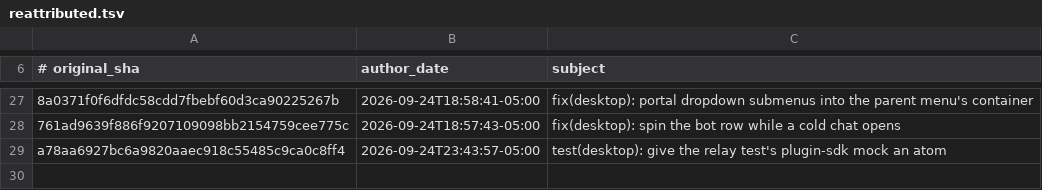
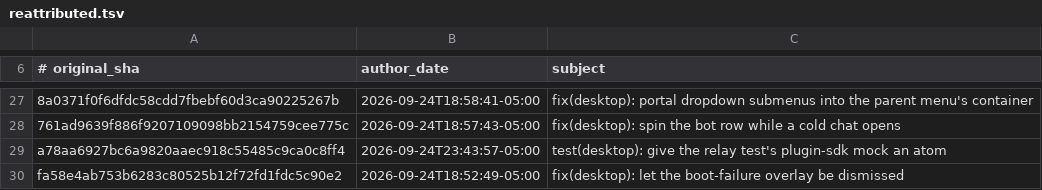
Before and after one commit to AdamRohdiHusni/hermes-agent, a TSV file: contributors/reattributed.tsv, drawn as a sheet; only a part is shown, gaps mark what is left out; the diff names each change by its address in the sheet, - before the commit and + after, or states it on an @@ line.

Commit message:
chore(attribution): re-attribute fa58e4ab75 to OutThisLife
Original: fa58e4ab753b6283c80525b12f72fd1fdc5c90e2
Subject:  fix(desktop): let the boot-failure overlay be dismissed

The original commit was authored as `Hermes Agent <agent@hermes.local>`,
an unverifiable address, so GitHub credited it to no one. This commit
restores attribution to its author; it changes no code.

Re-attributes: fa58e4ab753b6283c80525b12f72fd1fdc5c90e2

```diff
--- a/contributors/reattributed.tsv
+++ b/contributors/reattributed.tsv
+row 30: fa58e4ab753b6283c80525b12f72fd1fdc5c90e2 | 2026-09-24T18:52:49-05:00 | fix(desktop): let the boot-failure overlay be dismissed
```
